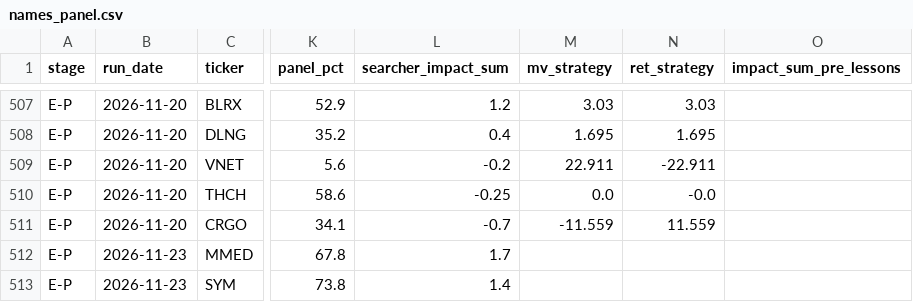
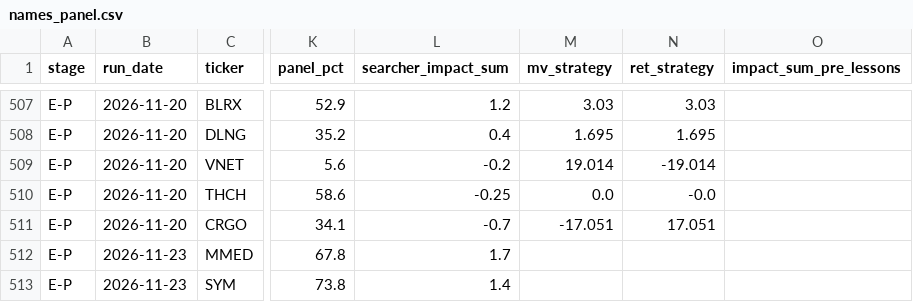
Before and after one commit to robertsben333-cmyk/claude_research, a CSV file: dashboard/data/names_panel.csv, drawn as a sheet; only a part is shown, gaps mark what is left out; the diff names each change by its address in the sheet, - before the commit and + after, or states it on an @@ line.

Commit message:
dashboard: rebuild 2026-11-24T04:18Z [ci]

```diff
--- a/dashboard/data/names_panel.csv
+++ b/dashboard/data/names_panel.csv
-M509 (mv_strategy): 22.911
+M509 (mv_strategy): 19.014
-N509 (ret_strategy): -22.911
+N509 (ret_strategy): -19.014
-M511 (mv_strategy): -11.559
+M511 (mv_strategy): -17.051
-N511 (ret_strategy): 11.559
+N511 (ret_strategy): 17.051
```
Also changed, not shown: 8 other files.
